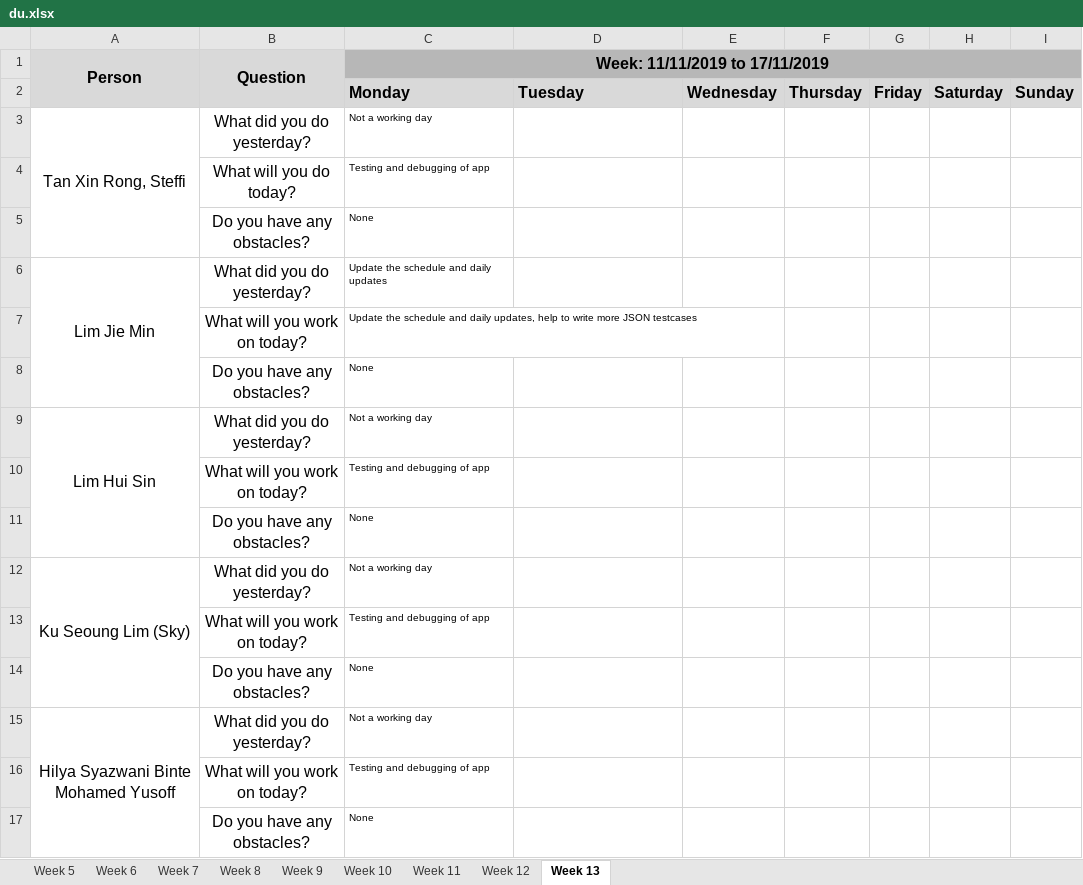
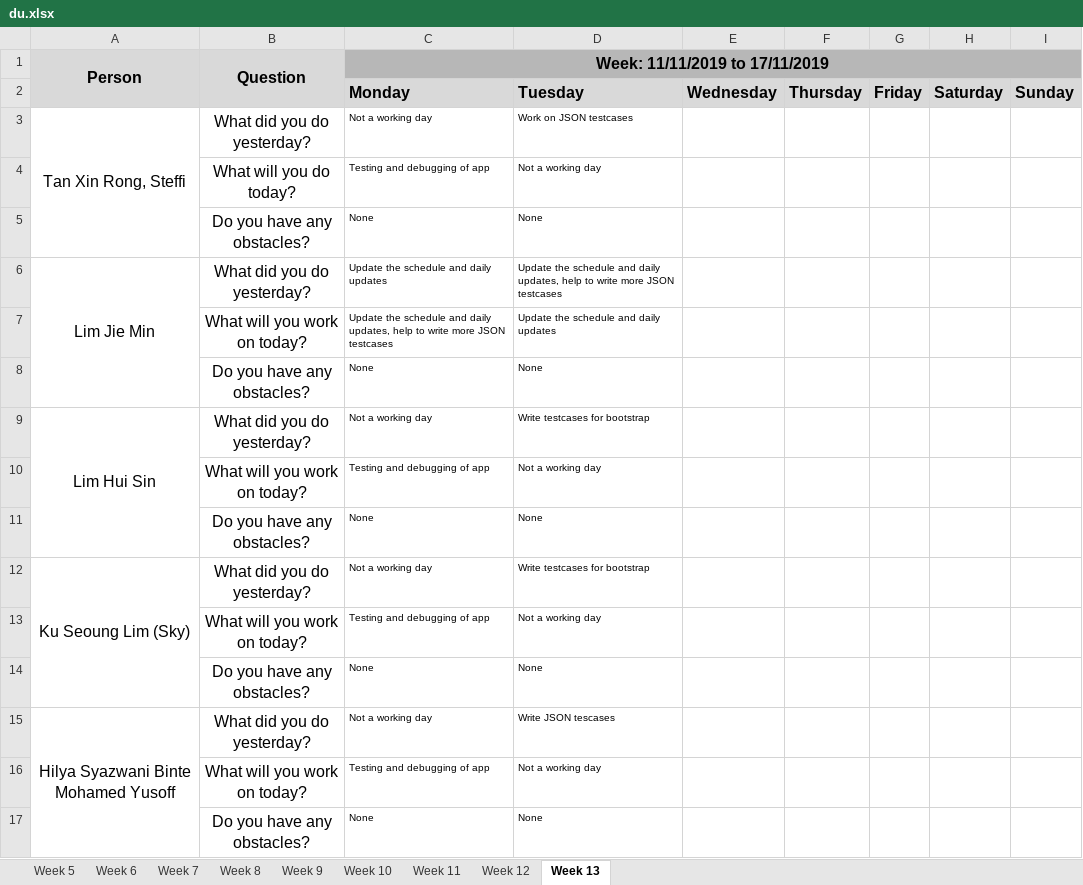
Before and after one commit to j1em1n/BIOS-Bidding-System, an Excel workbook: metrics/du.xlsx, sheet Week 13, drawn as a sheet; values as stored, in another font and other column widths than the file's, no borders; the diff names each change by its address in the sheet, - before the commit and + after, or states it on an @@ line.

Commit message:
Update du.xlsx (12-11-2019)

```diff
--- a/metrics/du.xlsx (sheet Week 13)
+++ b/metrics/du.xlsx (sheet Week 13)
-D3: (empty)
+D3: Work on JSON testcases
-D4: (empty)
+D4: Not a working day
-D5: (empty)
+D5: None
-D6: (empty)
+D6: Update the schedule and daily updates, help to write more JSON testcases
-D7: (empty)
+D7: Update the schedule and daily updates
-D8: (empty)
+D8: None
-D9: (empty)
+D9: Write testcases for bootstrap
-D10: (empty)
+D10: Not a working day
-D11: (empty)
+D11: None
-D12: (empty)
+D12: Write testcases for bootstrap
-D13: (empty)
+D13: Not a working day
-D14: (empty)
+D14: None
-D15: (empty)
+D15: Write JSON tescases
-D16: (empty)
+D16: Not a working day
-D17: (empty)
+D17: None
```
